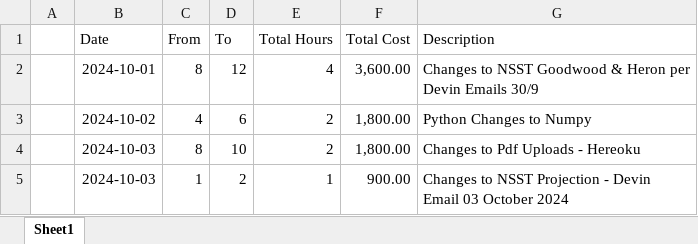
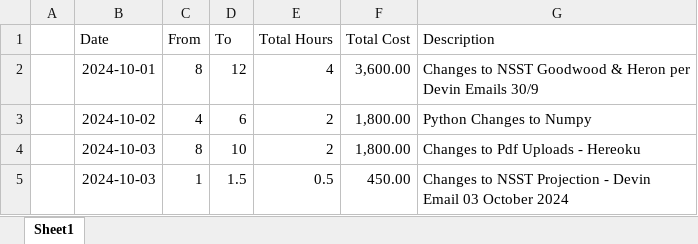
Before and after one commit to WayneBruton/fastapi-python, an Excel workbook: cashflow_p&l_files/timesheet.xlsx, sheet Sheet1, drawn as a sheet; values as stored, in another font and other column widths than the file's, no borders; the diff names each change by its address in the sheet, - before the commit and + after, or states it on an @@ line.

```diff
--- a/cashflow_p&l_files/timesheet.xlsx (sheet Sheet1)
+++ b/cashflow_p&l_files/timesheet.xlsx (sheet Sheet1)
-D5 (To): 2
+D5 (To): 1.5
-E5 (Total Hours): 1
+E5 (Total Hours): 0.5
-F5 (Total Cost): 900.00
+F5 (Total Cost): 450.00
```
Also changed, not shown: 3 other files.
